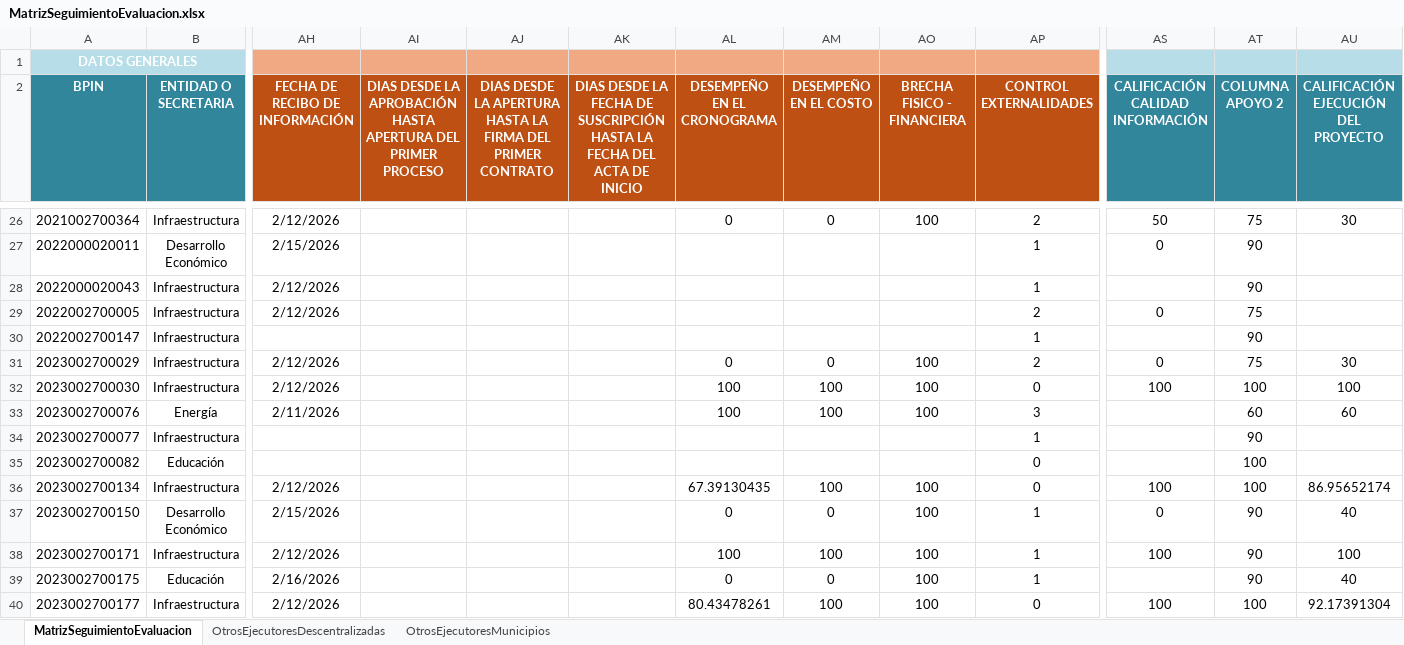
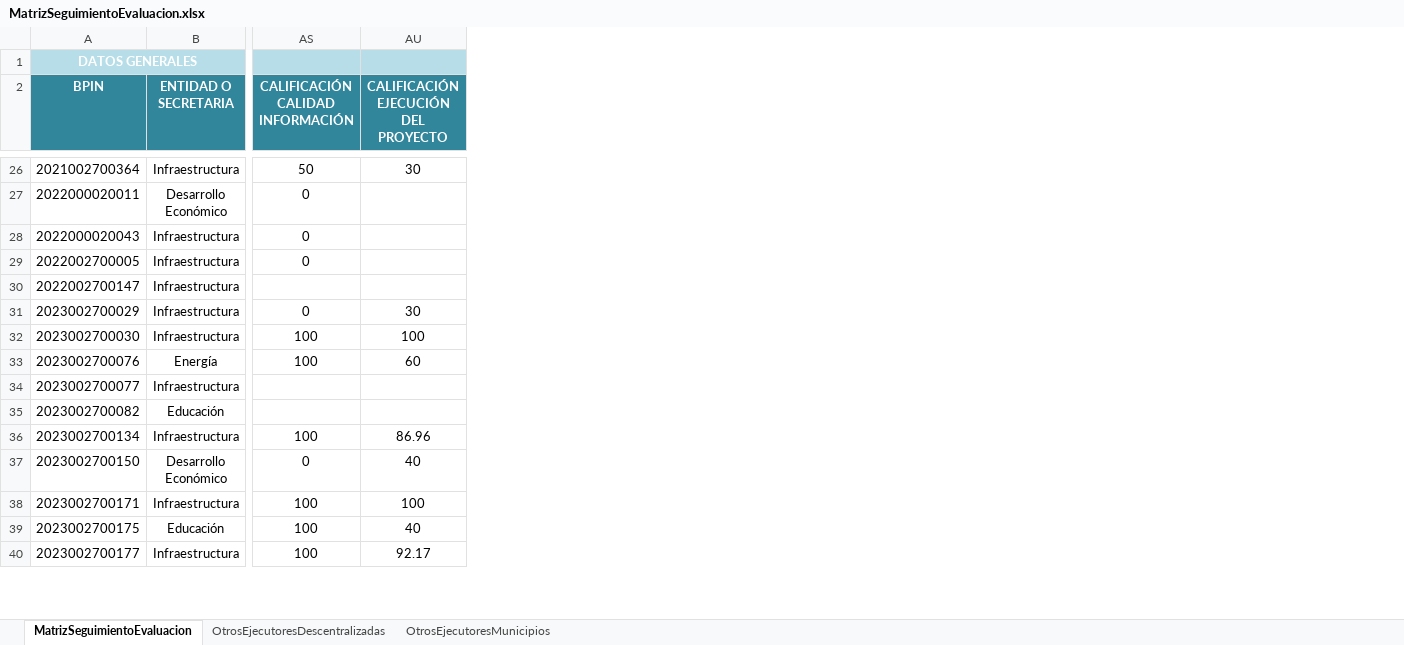
Before and after one commit to Dona121/Matriz-Evaluacion-Regalias, an Excel workbook: data/MatrizSeguimientoEvaluacion.xlsx, sheet MatrizSeguimientoEvaluacion, drawn as a sheet; only a part is shown, gaps mark what is left out; values as stored, in another font and other column widths than the file's, no borders; table styles not drawn; the diff covers the shown part only; the diff names each change by its address in the sheet, - before the commit and + after, or states it on an @@ line.

```diff
--- a/data/MatrizSeguimientoEvaluacion.xlsx (sheet MatrizSeguimientoEvaluacion)
+++ b/data/MatrizSeguimientoEvaluacion.xlsx (sheet MatrizSeguimientoEvaluacion)
@@ column AH (FECHA DE RECIBO DE INFORMACIÓN) hidden, rows 26-40: 2/12/2026 | 2/15/2026 | 2/12/2026 | 2/12/2026 |  | 2/12/2026 | 2/12/2026 | 2/11/2026 |  |  | 2/12/2026 | 2/15/2026 | 2/12/2026 | 2/16/2026 | 2/12/2026 @@
@@ column AI hidden, row 2: DIAS DESDE LA APROBACIÓN HASTA APERTURA DEL PRIMER PROCESO @@
@@ column AJ hidden, row 2: DIAS DESDE LA APERTURA HASTA LA FIRMA DEL PRIMER CONTRATO @@
@@ column AK hidden, row 2: DIAS DESDE LA FECHA DE SUSCRIPCIÓN HASTA LA FECHA DEL ACTA DE INICIO @@
@@ column AL (DESEMPEÑO EN EL CRONOGRAMA) hidden, rows 26-40: 0 |  |  |  |  | 0 | 100 | 100 |  |  | 67.39130435 | 0 | 100 | 0 | 80.43478261 @@
@@ column AM (DESEMPEÑO EN EL COSTO) hidden, rows 26-40: 0 |  |  |  |  | 0 | 100 | 100 |  |  | 100 | 0 | 100 | 0 | 100 @@
@@ column AO (BRECHA FISICO - FINANCIERA) hidden, rows 26-40: 100 |  |  |  |  | 100 | 100 | 100 |  |  | 100 | 100 | 100 | 100 | 100 @@
@@ column AP (CONTROL EXTERNALIDADES) hidden, rows 26-40: 2 | 1 | 1 | 2 | 1 | 2 | 0 | 3 | 1 | 0 | 0 | 1 | 1 | 1 | 0 @@
@@ column AT (COLUMNA APOYO 2) hidden, rows 26-40: 75 | 90 | 90 | 75 | 90 | 75 | 100 | 60 | 90 | 100 | 100 | 90 | 90 | 90 | 100 @@
-AS28 (CALIFICACIÓN CALIDAD INFORMACIÓN): (empty)
+AS28 (CALIFICACIÓN CALIDAD INFORMACIÓN): 0
-AS33 (CALIFICACIÓN CALIDAD INFORMACIÓN): (empty)
+AS33 (CALIFICACIÓN CALIDAD INFORMACIÓN): 100
-AU36: 86.95652174
+AU36: 86.96
-AS39 (CALIFICACIÓN CALIDAD INFORMACIÓN): (empty)
+AS39 (CALIFICACIÓN CALIDAD INFORMACIÓN): 100
-AU40: 92.17391304
+AU40: 92.17
```
Also changed, not shown: 10 edited cells elsewhere in this sheet, sheet OtrosEjecutoresMunicipios, sheet OtrosEjecutoresDescentralizadas.
